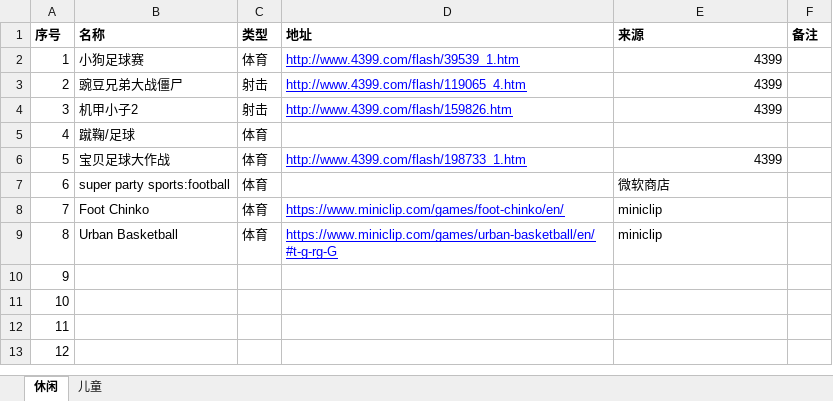
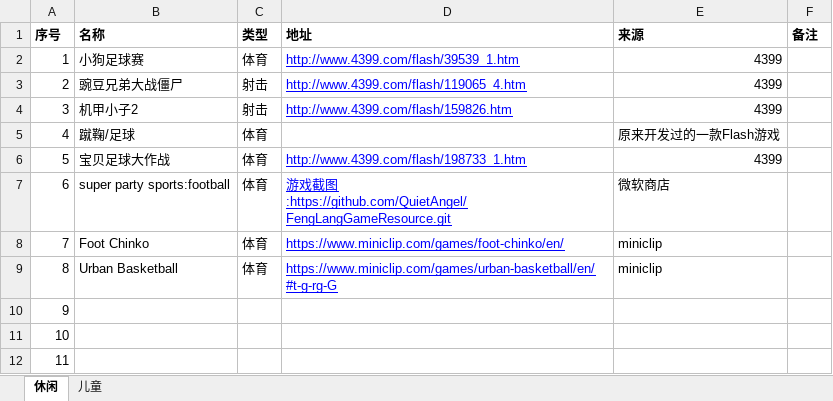
Before and after one commit to QuietAngel/FengLangGameResource, an Excel workbook: 参考游戏汇总.xlsx, sheet 休闲, drawn as a sheet; only a part is shown; the shorter side is filled out with more unchanged rows; values as stored, in another font and other column widths than the file's, no borders; the diff names each change by its address in the sheet, - before the commit and + after, or states it on an @@ line.

```diff
--- a/参考游戏汇总.xlsx (sheet 休闲)
+++ b/参考游戏汇总.xlsx (sheet 休闲)
-E5 (来源): (empty)
+E5 (来源): 原来开发过的一款Flash游戏
-D7 (地址): (empty)
+D7 (地址): 游戏截图:https://github.com/QuietAngel/FengLangGameResource.git
```
Also changed, not shown: 41 other files.
